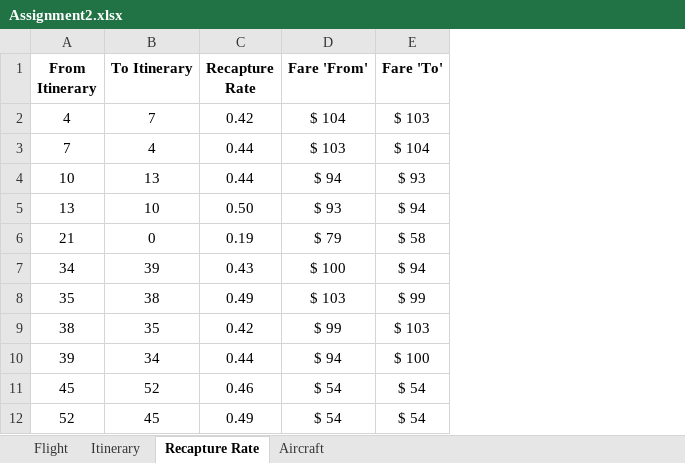
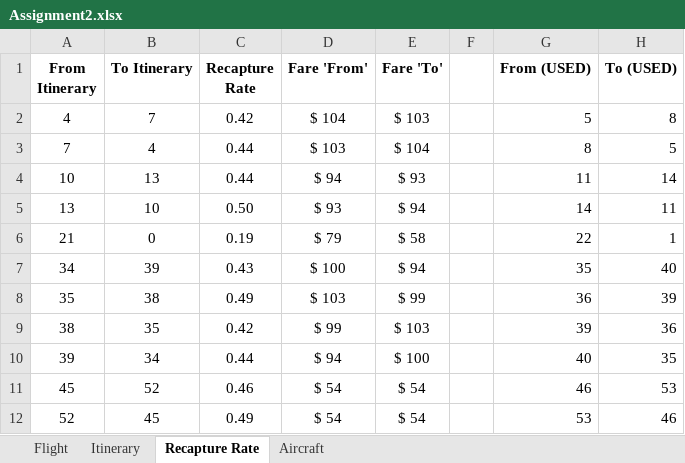
Before and after one commit to claudiaraducanu/networkscheduling, an Excel workbook: Assignment 2/Assignment2.xlsx, sheet Recapture Rate, drawn as a sheet; only a part is shown; values as stored, in another font and other column widths than the file's, no borders; the diff names each change by its address in the sheet, - before the commit and + after, or states it on an @@ line.

```diff
--- a/Assignment 2/Assignment2.xlsx (sheet Recapture Rate)
+++ b/Assignment 2/Assignment2.xlsx (sheet Recapture Rate)
+column F, empty
+column G (From (USED)), rows 2-12: 5 | 8 | 11 | 14 | 22 | 35 | 36 | 39 | 40 | 46 | 53
+column H (To (USED)), rows 2-12: 8 | 5 | 14 | 11 | 1 | 40 | 39 | 36 | 35 | 53 | 46
```
Also changed, not shown: sheet Itinerary, 4 other files.
